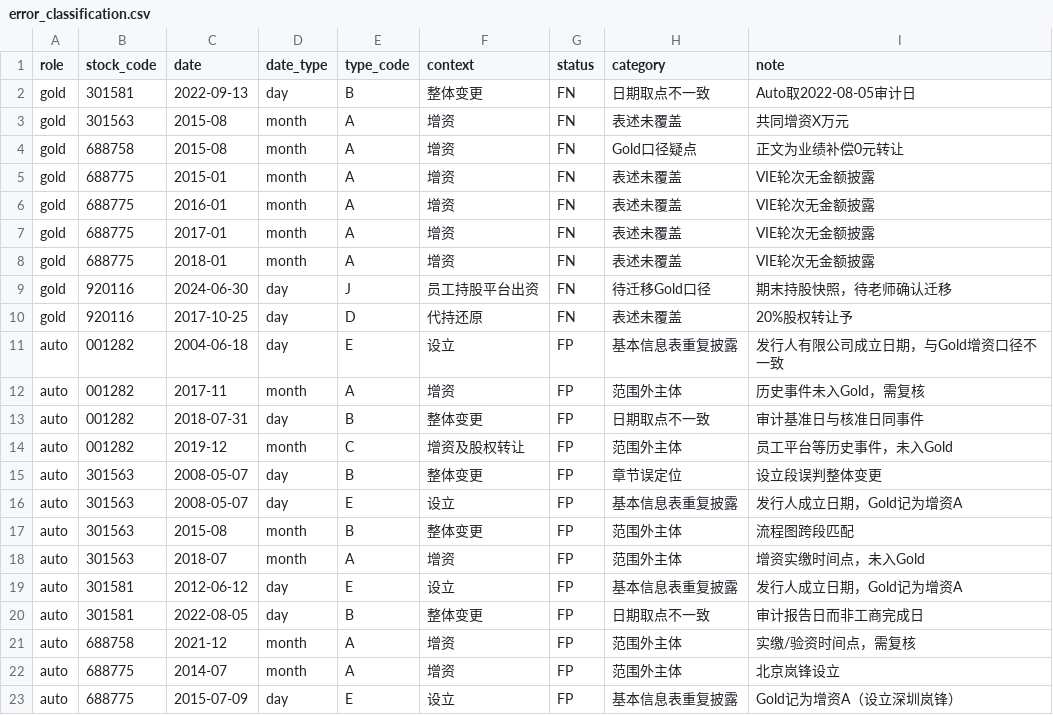
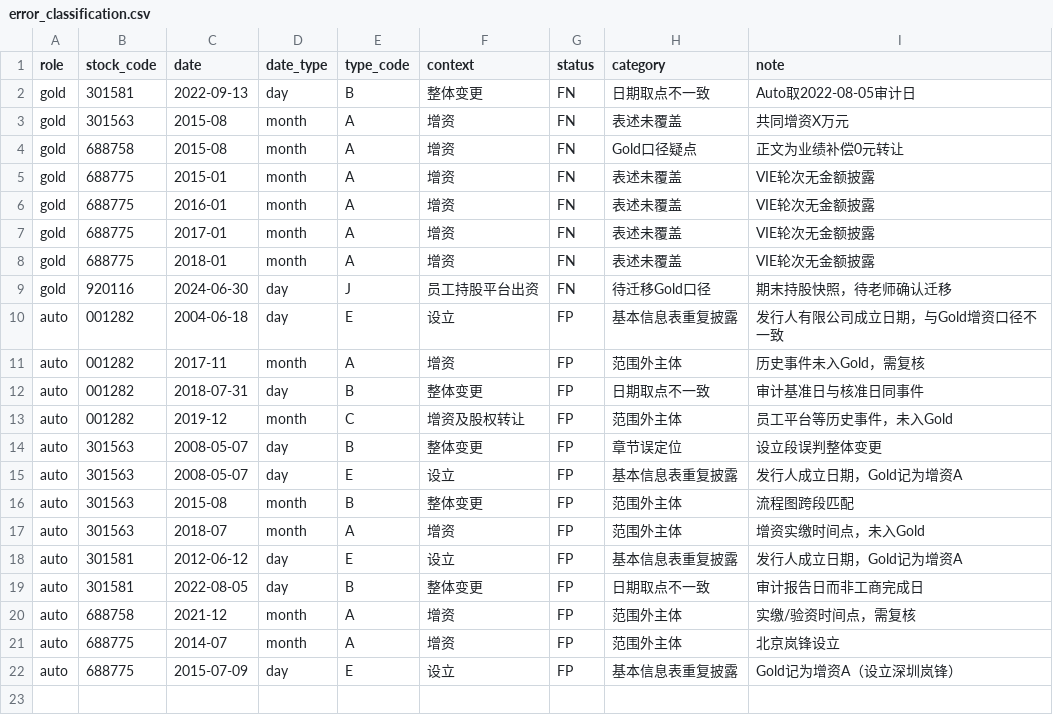
Before and after one commit to tdj49vhhwv-wq/prospectus--project, a CSV file: week8/error_classification.csv, drawn as a sheet; the diff names each change by its address in the sheet, - before the commit and + after, or states it on an @@ line.

```diff
--- a/week8/error_classification.csv
+++ b/week8/error_classification.csv
-row 10: gold | 920116 | 2017-10-25 | day | D | 代持还原 | FN | 表述未覆盖 | 20%股权转让予
```
Also changed, not shown: week8/event_eval/event_eval_details.csv, week8/event_eval_candidate/event_eval_details.csv, 10 other files.
